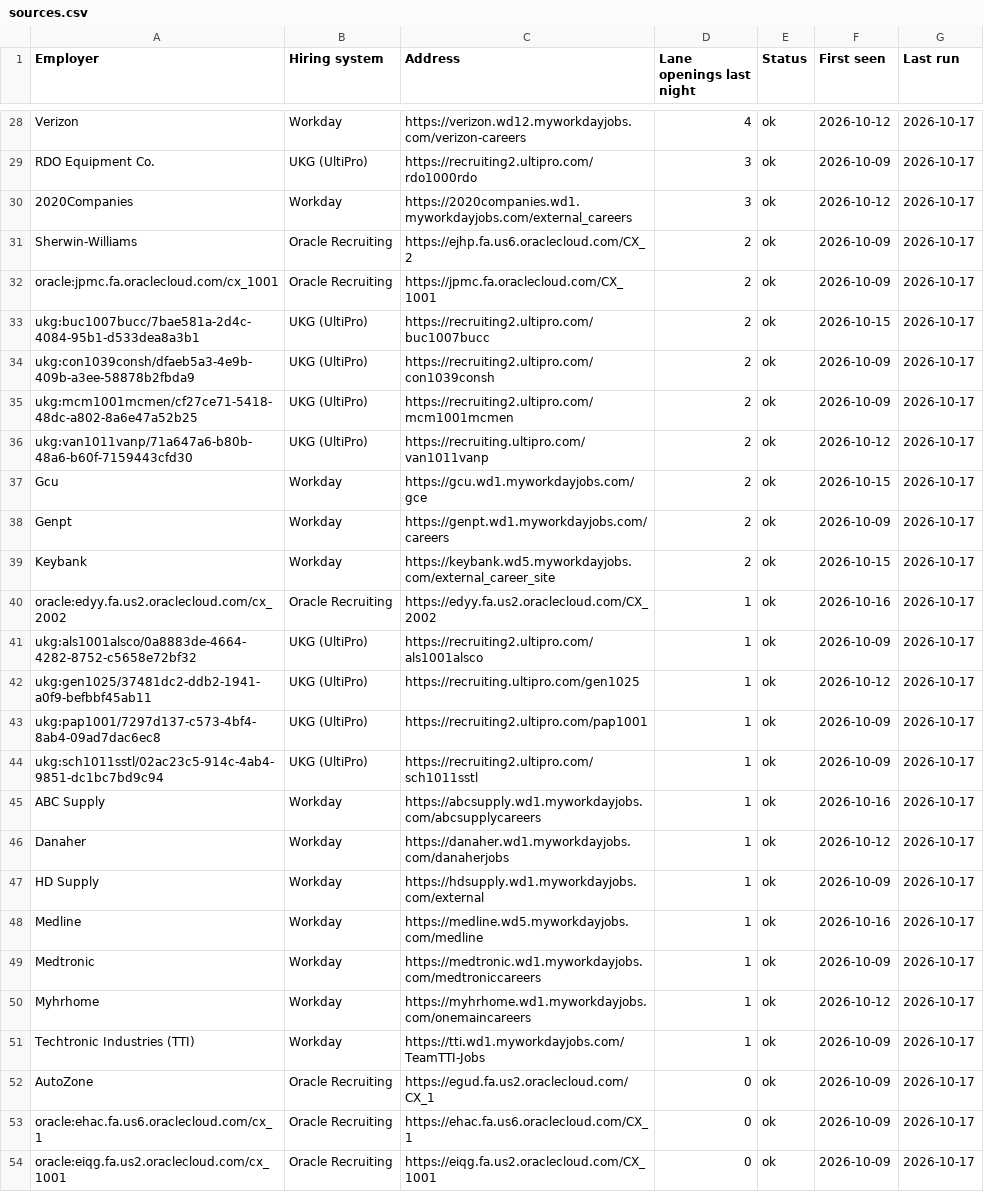
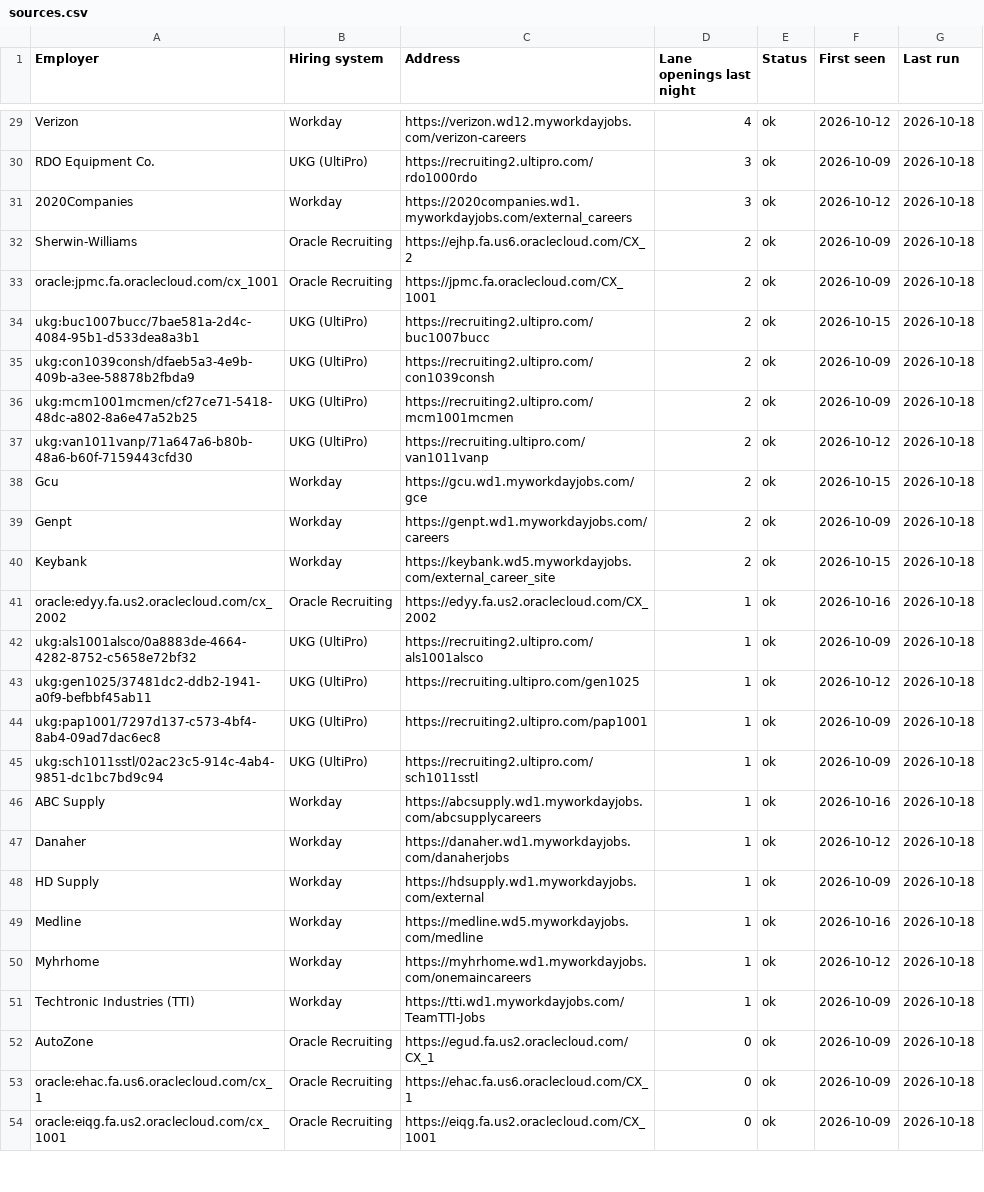
Before and after one commit to collaborativeedo/hot-jobs, a CSV file: docs/sources.csv, drawn as a sheet; only a part is shown, gaps mark what is left out; removed rows and columns are numbered as before the commit, all else as after; the diff covers the shown part only; the diff names each change by its address in the sheet, - before the commit and + after, or states it on an @@ line.

```diff
--- a/docs/sources.csv
+++ b/docs/sources.csv
-G29:G49 (Last run): 2026-10-17
+G29:G49 (Last run): 2026-10-18
-row 49: Medtronic | Workday | https://medtronic.wd1.myworkdayjobs.com/medtroniccareers | 1 | ok | 2026-10-09 | 2026-10-17
-G50:G54 (Last run): 2026-10-17
+G50:G54 (Last run): 2026-10-18
```
Also changed, not shown: 3 added rows, 2 removed rows and 42 edited cells elsewhere in this file, docs/employers.csv, 8 other files.
